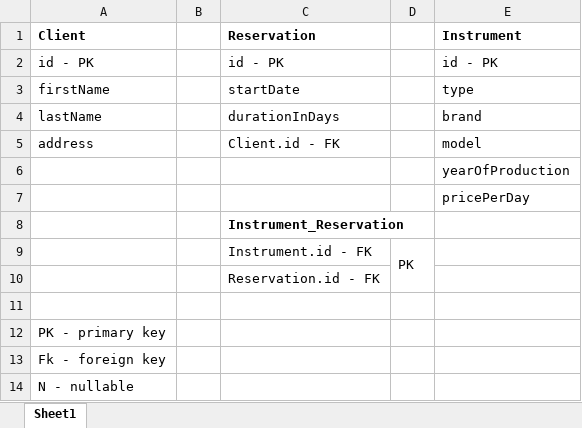
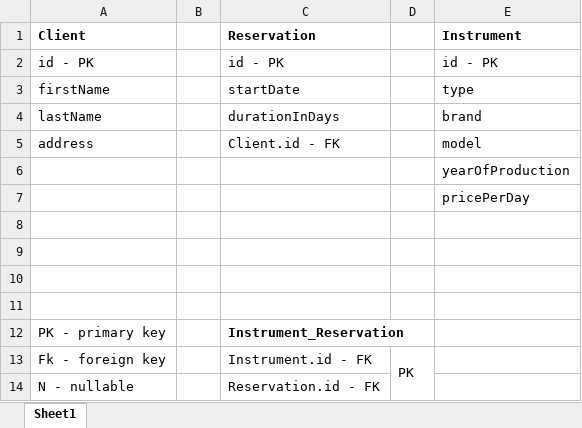
Before and after one commit to CiepielaA/Drab, an Excel workbook: Baza.xlsx, sheet Sheet1, drawn as a sheet; values as stored, in another font and other column widths than the file's, no borders; removed rows and columns are numbered as before the commit, all else as after; the diff names each change by its address in the sheet, - before the commit and + after, or states it on an @@ line.

```diff
--- a/Baza.xlsx (sheet Sheet1)
+++ b/Baza.xlsx (sheet Sheet1)
-row 8:  |  | Instrument_Reservation
-row 9:  |  | Instrument.id - FK | PK
-row 10:  |  | Reservation.id - FK
+row 9: (empty)
+row 10: (empty)
+row 11: (empty)
-C12 (Reservation): (empty)
+C12 (Reservation): Instrument_Reservation
-C13 (Reservation): (empty)
+C13 (Reservation): Instrument.id - FK
-D13: (empty)
+D13: PK
+D13:D14 merged
-C14 (Reservation): (empty)
+C14 (Reservation): Reservation.id - FK
```
Also changed, not shown: 6 other files.
